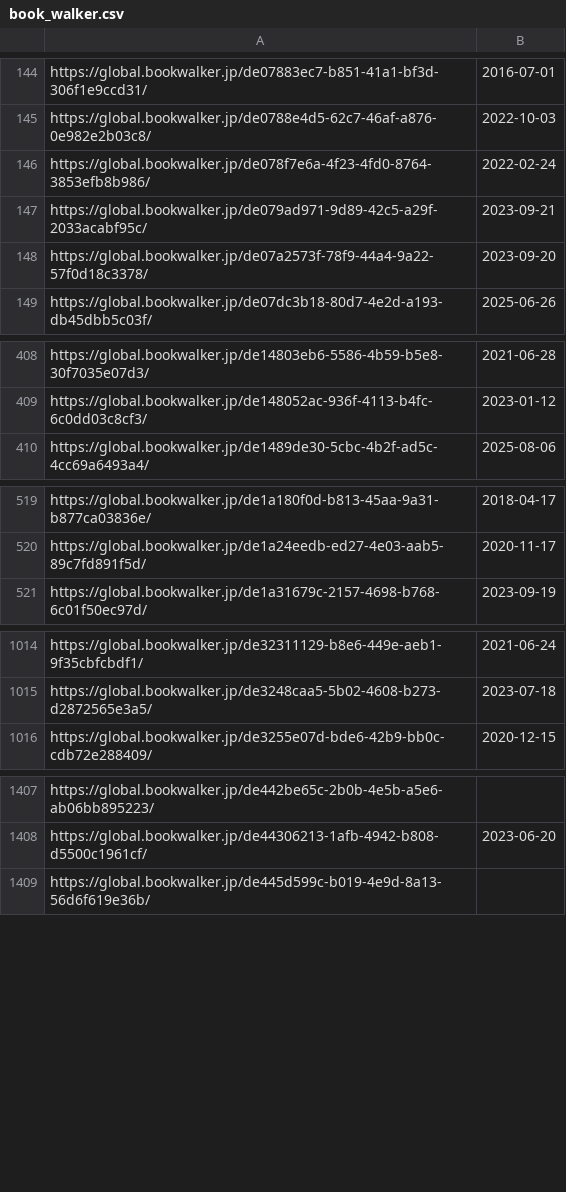
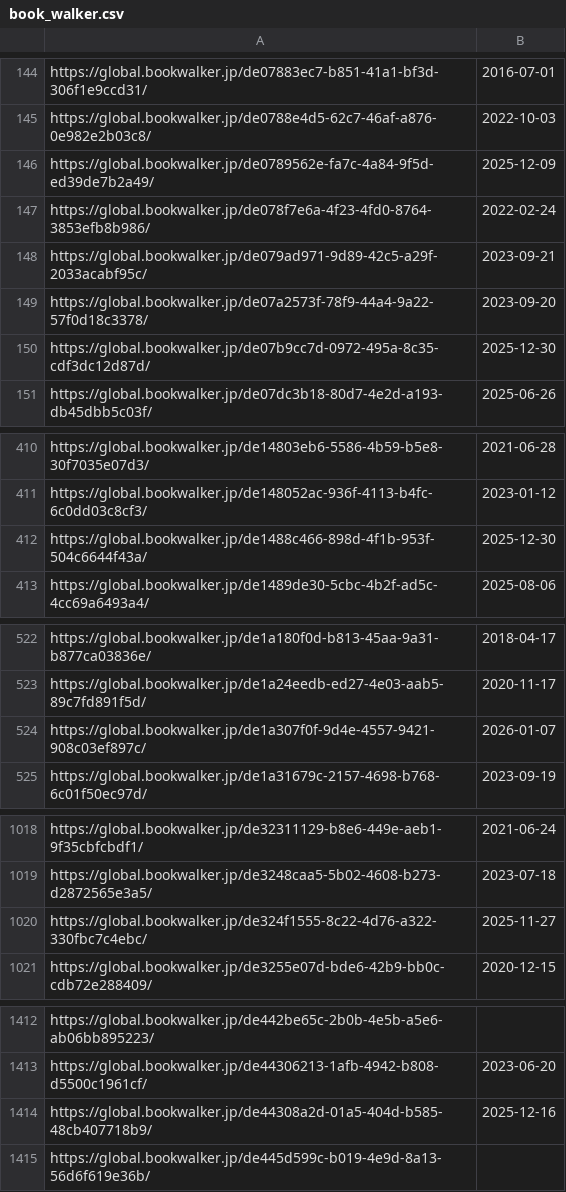
Before and after one commit to LNRelease/lnrelease.github.io, a CSV file: book_walker.csv, drawn as a sheet; only a part is shown, gaps mark what is left out; the diff covers the shown part only; the diff names each change by its address in the sheet, - before the commit and + after, or states it on an @@ line.

```diff
--- a/book_walker.csv
+++ b/book_walker.csv
+row 146: https://global.bookwalker.jp/de0789562e-fa7c-4a84-9f5d-ed39de7b2a49/ | 2025-12-09
+row 150: https://global.bookwalker.jp/de07b9cc7d-0972-495a-8c35-cdf3dc12d87d/ | 2025-12-30
+row 412: https://global.bookwalker.jp/de1488c466-898d-4f1b-953f-504c6644f43a/ | 2025-12-30
+row 524: https://global.bookwalker.jp/de1a307f0f-9d4e-4557-9421-908c03ef897c/ | 2026-01-07
+row 1020: https://global.bookwalker.jp/de324f1555-8c22-4d76-a322-330fbc7c4ebc/ | 2025-11-27
+row 1414: https://global.bookwalker.jp/de44308a2d-01a5-404d-b585-48cb407718b9/ | 2025-12-16
```
Also changed, not shown: 8 added rows elsewhere in this file, hanashi.csv, one_peace.csv, 5 other files.
